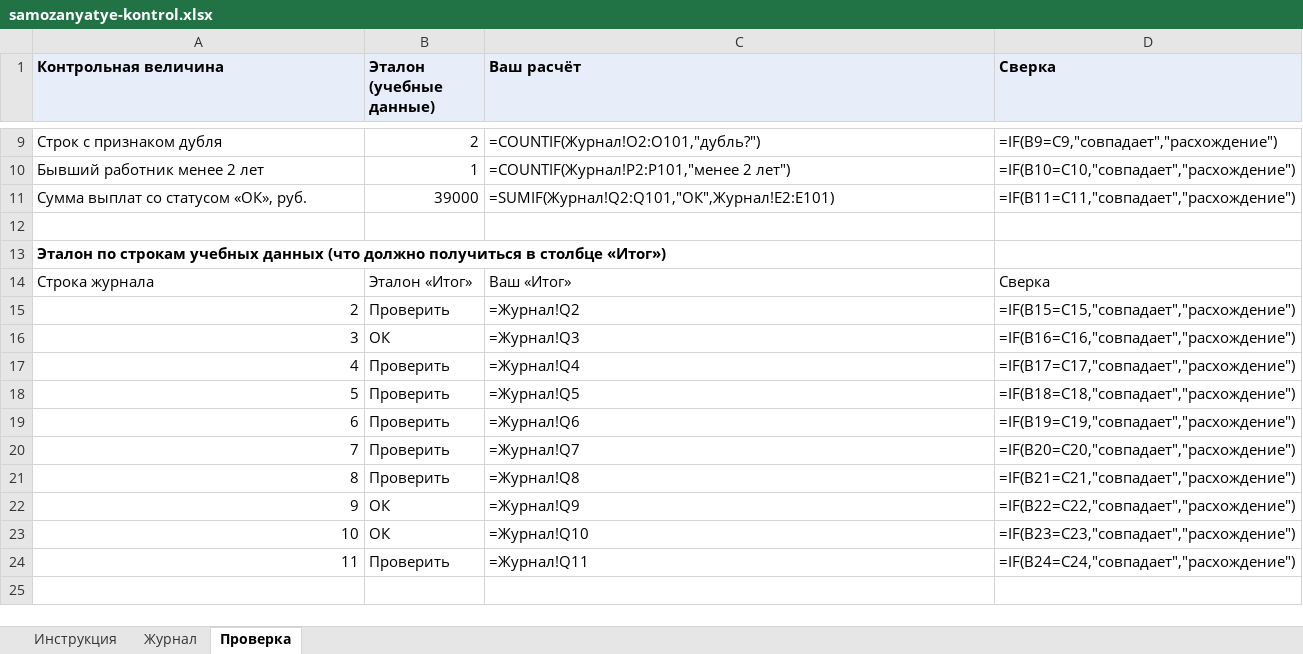
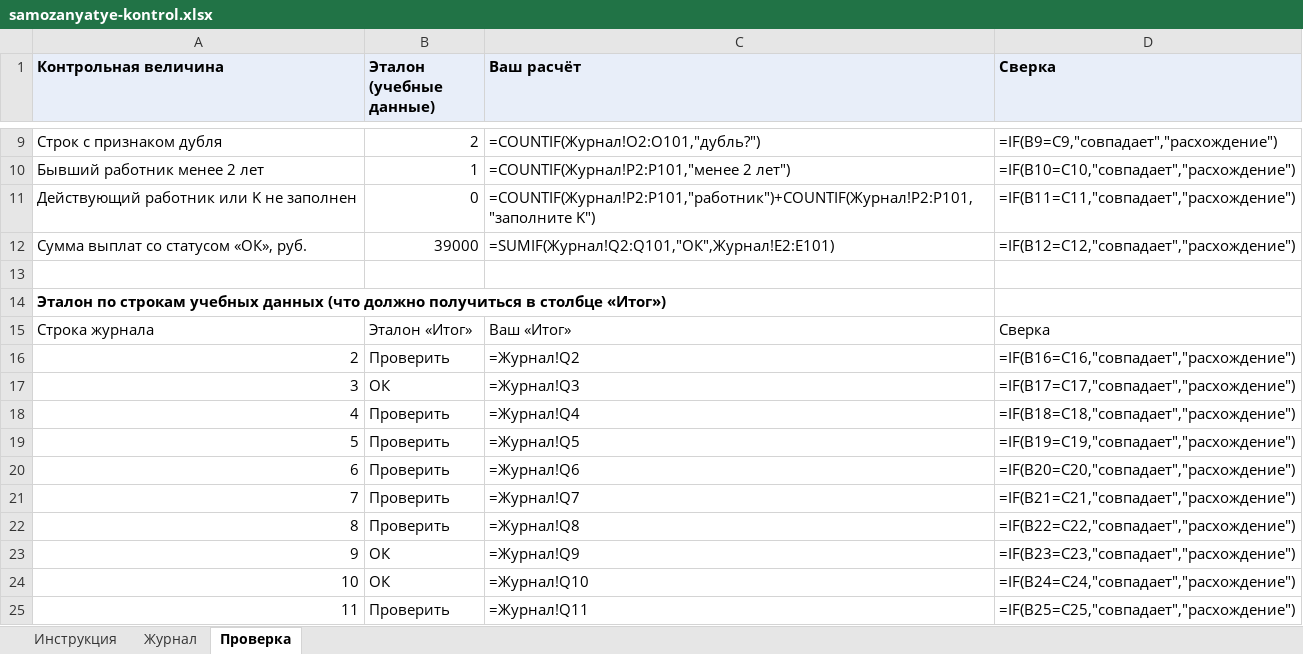
Before and after one commit to Dany-tut/Edu-study, an Excel workbook: public/courses/accounting/samozanyatye-kontrol.xlsx, sheet Проверка, drawn as a sheet; only a part is shown, gaps mark what is left out; values as stored, in another font and other column widths than the file's, no borders; formulas without a stored value are shown as written; addresses are those after the commit; the diff names each change by its address in the sheet, - before the commit and + after, or states it on an @@ line.

```diff
--- a/public/courses/accounting/samozanyatye-kontrol.xlsx (sheet Проверка)
+++ b/public/courses/accounting/samozanyatye-kontrol.xlsx (sheet Проверка)
+row 11: Действующий работник или K не заполнен | 0 | =COUNTIF(Журнал!P2:P101,"работник")+COUNTIF(Журнал!P2:P101,"заполните K") | =IF(B11=C11,"совпадает","расхождение")
-D12 (Сверка): =IF(B11=C11,"совпадает","расхождение")
+D12 (Сверка): =IF(B12=C12,"совпадает","расхождение")
-D16 (Сверка): =IF(B15=C15,"совпадает","расхождение")
+D16 (Сверка): =IF(B16=C16,"совпадает","расхождение")
-D17 (Сверка): =IF(B16=C16,"совпадает","расхождение")
+D17 (Сверка): =IF(B17=C17,"совпадает","расхождение")
-D18 (Сверка): =IF(B17=C17,"совпадает","расхождение")
+D18 (Сверка): =IF(B18=C18,"совпадает","расхождение")
-D19 (Сверка): =IF(B18=C18,"совпадает","расхождение")
+D19 (Сверка): =IF(B19=C19,"совпадает","расхождение")
-D20 (Сверка): =IF(B19=C19,"совпадает","расхождение")
+D20 (Сверка): =IF(B20=C20,"совпадает","расхождение")
-D21 (Сверка): =IF(B20=C20,"совпадает","расхождение")
+D21 (Сверка): =IF(B21=C21,"совпадает","расхождение")
-D22 (Сверка): =IF(B21=C21,"совпадает","расхождение")
+D22 (Сверка): =IF(B22=C22,"совпадает","расхождение")
-D23 (Сверка): =IF(B22=C22,"совпадает","расхождение")
+D23 (Сверка): =IF(B23=C23,"совпадает","расхождение")
-D24 (Сверка): =IF(B23=C23,"совпадает","расхождение")
+D24 (Сверка): =IF(B24=C24,"совпадает","расхождение")
-D25 (Сверка): =IF(B24=C24,"совпадает","расхождение")
+D25 (Сверка): =IF(B25=C25,"совпадает","расхождение")
```
Also changed, not shown: sheet Журнал, sheet Инструкция, 30 other files.
